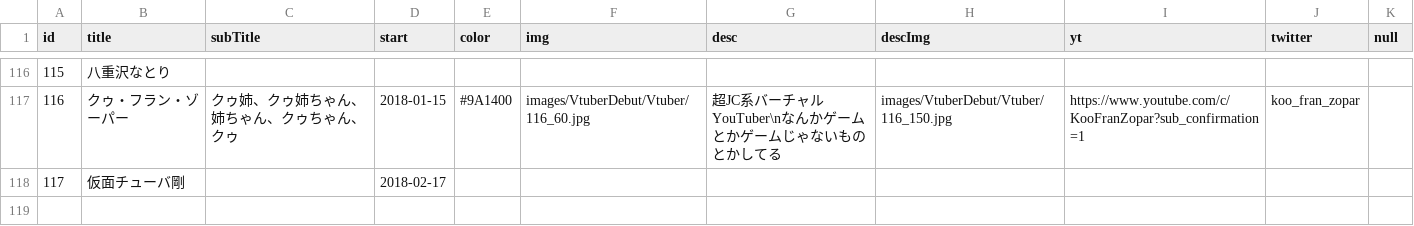
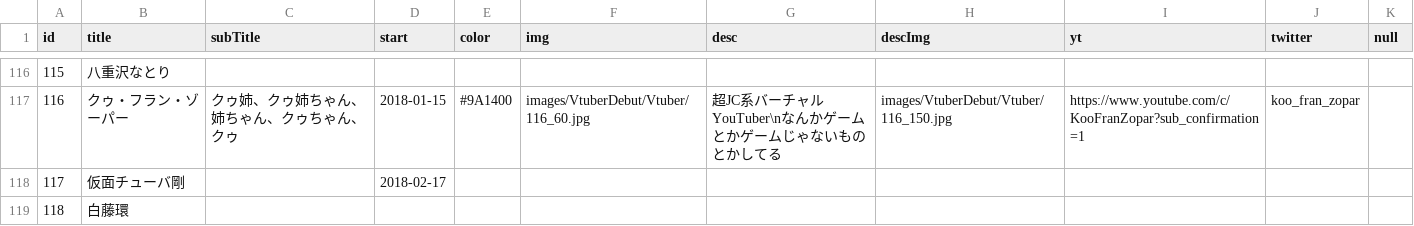
Before and after one commit to 238g/Cute, a CSV file: datas/VtuberDebut/Events.csv, drawn as a sheet; only a part is shown, gaps mark what is left out; the diff names each change by its address in the sheet, - before the commit and + after, or states it on an @@ line.

```diff
--- a/datas/VtuberDebut/Events.csv
+++ b/datas/VtuberDebut/Events.csv
+row 119: 118 | 白藤環
```
Also changed, not shown: datas/VtuberBirthday/Events.csv, datas/VtuberChronology/Events.csv.
